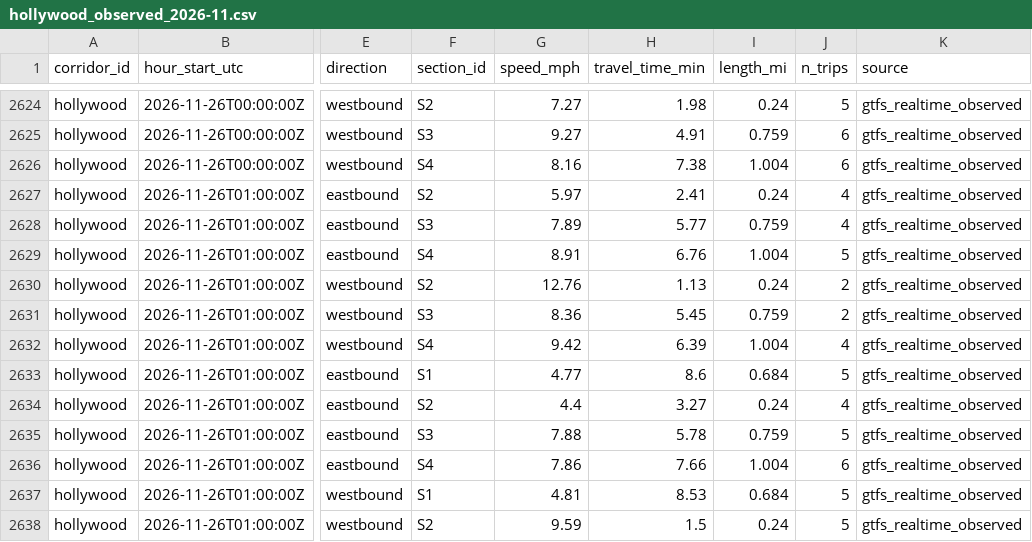
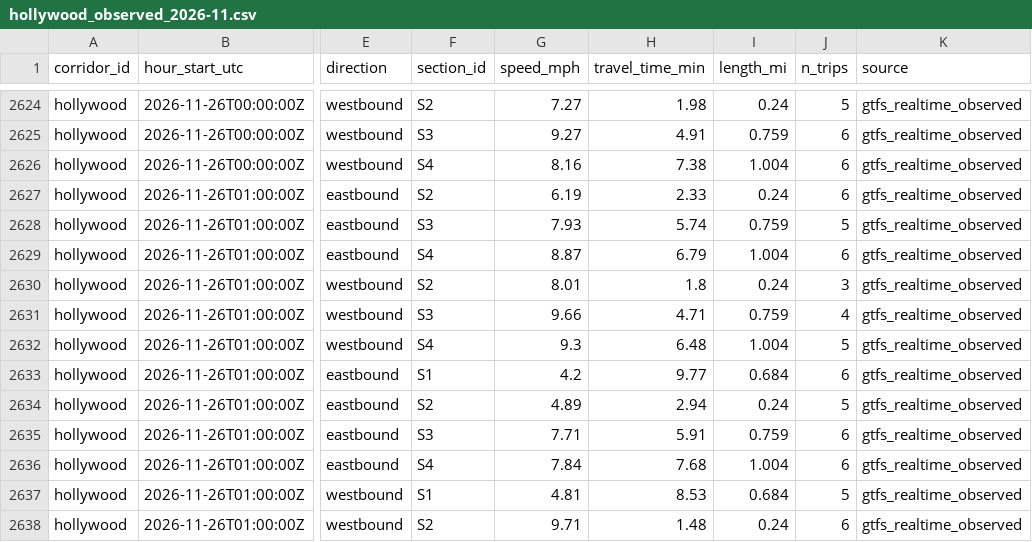
Before and after one commit to here/aviary, a CSV file: data/corridors/hollywood/observed/hollywood_observed_2026-11.csv, drawn as a sheet; only a part is shown, gaps mark what is left out; the diff covers the shown part only; the diff names each change by its address in the sheet, - before the commit and + after, or states it on an @@ line.

```diff
--- a/data/corridors/hollywood/observed/hollywood_observed_2026-11.csv
+++ b/data/corridors/hollywood/observed/hollywood_observed_2026-11.csv
-G2627 (speed_mph): 5.97
+G2627 (speed_mph): 6.19
-H2627 (travel_time_min): 2.41
+H2627 (travel_time_min): 2.33
-J2627 (n_trips): 4
+J2627 (n_trips): 6
-G2628 (speed_mph): 7.89
+G2628 (speed_mph): 7.93
-H2628 (travel_time_min): 5.77
+H2628 (travel_time_min): 5.74
-J2628 (n_trips): 4
+J2628 (n_trips): 5
-G2629 (speed_mph): 8.91
+G2629 (speed_mph): 8.87
-H2629 (travel_time_min): 6.76
+H2629 (travel_time_min): 6.79
-J2629 (n_trips): 5
+J2629 (n_trips): 6
-G2630 (speed_mph): 12.76
+G2630 (speed_mph): 8.01
-H2630 (travel_time_min): 1.13
+H2630 (travel_time_min): 1.8
-J2630 (n_trips): 2
+J2630 (n_trips): 3
-G2631 (speed_mph): 8.36
+G2631 (speed_mph): 9.66
-H2631 (travel_time_min): 5.45
+H2631 (travel_time_min): 4.71
-J2631 (n_trips): 2
+J2631 (n_trips): 4
-G2632 (speed_mph): 9.42
+G2632 (speed_mph): 9.3
-H2632 (travel_time_min): 6.39
+H2632 (travel_time_min): 6.48
-J2632 (n_trips): 4
+J2632 (n_trips): 5
-G2633 (speed_mph): 4.77
+G2633 (speed_mph): 4.2
-H2633 (travel_time_min): 8.6
+H2633 (travel_time_min): 9.77
-J2633 (n_trips): 5
+J2633 (n_trips): 6
-G2634 (speed_mph): 4.4
+G2634 (speed_mph): 4.89
-H2634 (travel_time_min): 3.27
+H2634 (travel_time_min): 2.94
-J2634 (n_trips): 4
+J2634 (n_trips): 5
-G2635 (speed_mph): 7.88
+G2635 (speed_mph): 7.71
-H2635 (travel_time_min): 5.78
+H2635 (travel_time_min): 5.91
-J2635 (n_trips): 5
+J2635 (n_trips): 6
-G2636 (speed_mph): 7.86
+G2636 (speed_mph): 7.84
-H2636 (travel_time_min): 7.66
+H2636 (travel_time_min): 7.68
-G2638 (speed_mph): 9.59
+G2638 (speed_mph): 9.71
-H2638 (travel_time_min): 1.5
+H2638 (travel_time_min): 1.48
-J2638 (n_trips): 5
+J2638 (n_trips): 6
```
Also changed, not shown: 14 added rows and 6 edited cells elsewhere in this file, data/corridors/sunset/observed/sunset_focus_traversals_2026-11.csv, data/corridors/sunset/observed/sunset_observed_2026-11.csv, 15 other files.
